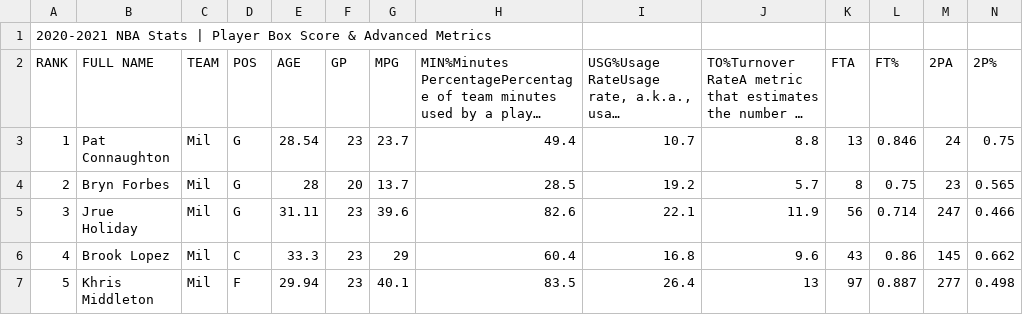
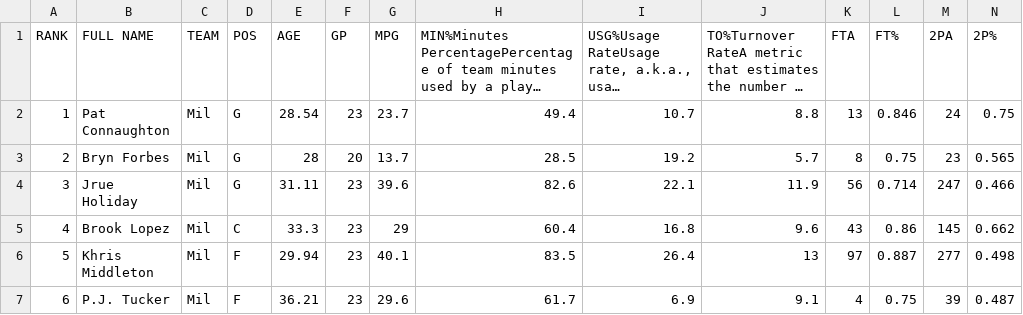
Before and after one commit to SMa2406/YSP-Summer-23, a CSV file: 2020-2021 NBA Player Stats.csv, drawn as a sheet; only a part is shown; the shorter side is filled out with more unchanged rows; long unchanged cells end in …; rows hold the shown columns only; the diff names each change by its address in the sheet, - before the commit and + after, or states it on an @@ line.

Commit message:
Update 2020-2021 NBA Player Stats.csv

```diff
--- a/2020-2021 NBA Player Stats.csv
+++ b/2020-2021 NBA Player Stats.csv
-row 1: 2020-2021 NBA Stats | Player Box Score & Advanced Metrics
```
